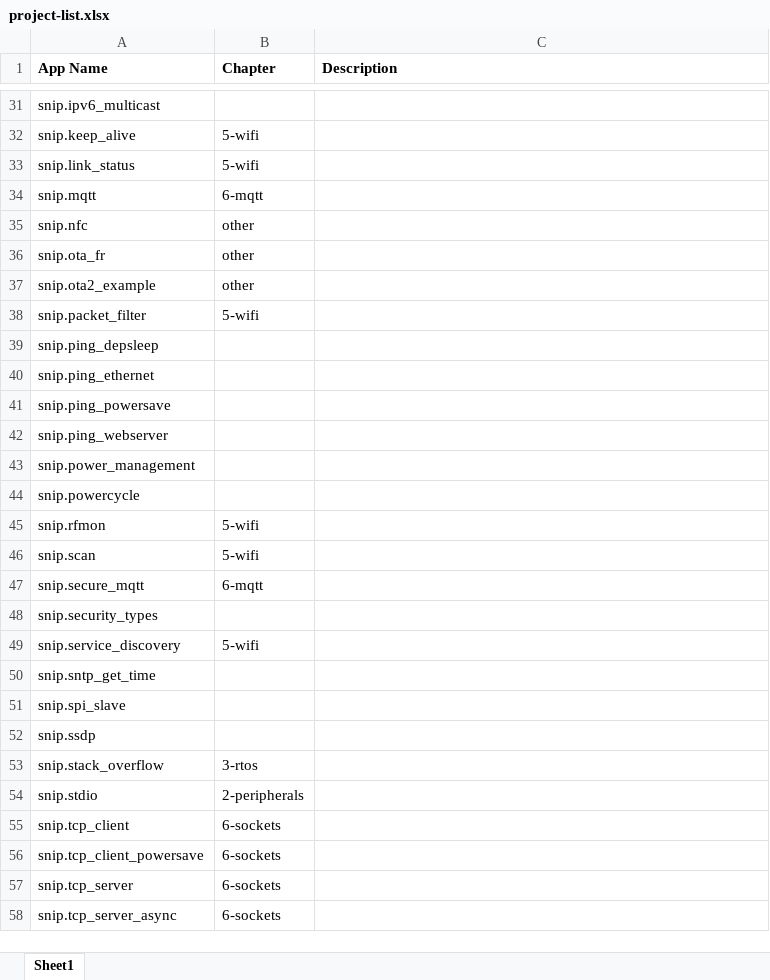
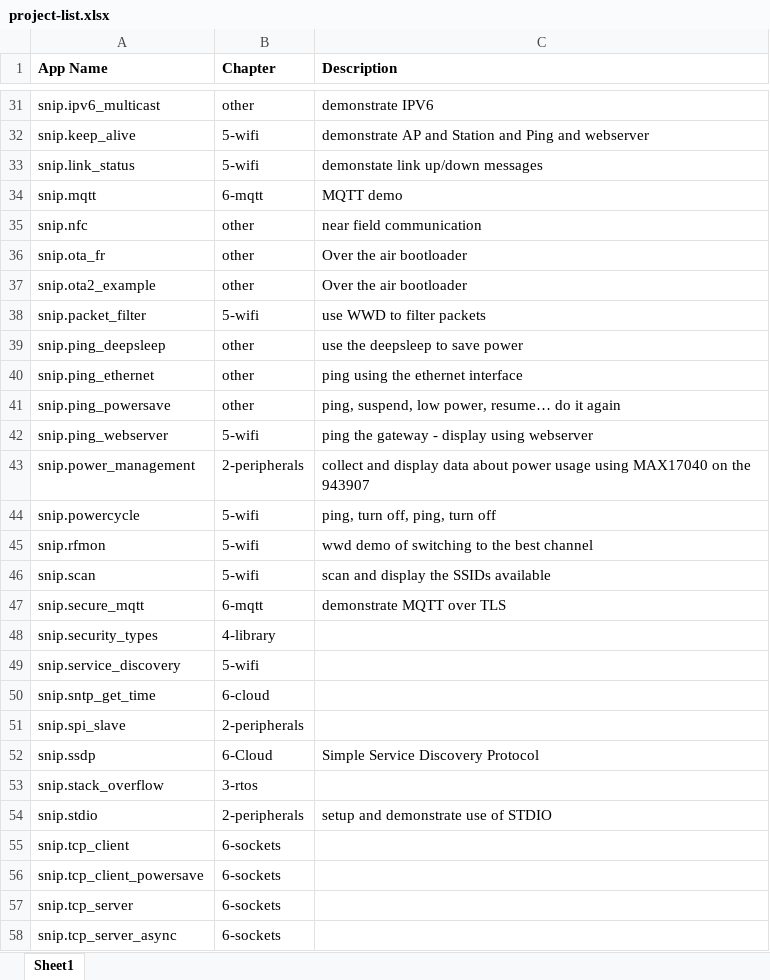
Before and after one commit to iotexpert/WW101, an Excel workbook: labmanual/project-list.xlsx, sheet Sheet1, drawn as a sheet; only a part is shown, gaps mark what is left out; values as stored, in another font and other column widths than the file's, no borders; removed rows and columns are numbered as before the commit, all else as after; the diff covers the shown part only; the diff names each change by its address in the sheet, - before the commit and + after, or states it on an @@ line.

```diff
--- a/labmanual/project-list.xlsx (sheet Sheet1)
+++ b/labmanual/project-list.xlsx (sheet Sheet1)
-B31 (Chapter): (empty)
+B31 (Chapter): other
-C31 (Description): (empty)
+C31 (Description): demonstrate IPV6
-C32 (Description): (empty)
+C32 (Description): demonstrate AP and Station and Ping and webserver
-C33 (Description): (empty)
+C33 (Description): demonstate link up/down messages
-C34 (Description): (empty)
+C34 (Description): MQTT demo
-C35 (Description): (empty)
+C35 (Description): near field communication
-C36:C37 (Description): (empty)
+C36:C37 (Description): Over the air bootloader
-C38 (Description): (empty)
+C38 (Description): use WWD to filter packets
-row 39: snip.ping_depsleep
+row 39: snip.ping_deepsleep | other | use the deepsleep to save power
-B40:B41 (Chapter): (empty)
+B40:B41 (Chapter): other
-C40 (Description): (empty)
+C40 (Description): ping using the ethernet interface
-C41 (Description): (empty)
+C41 (Description): ping, suspend, low power, resume… do it again
-B42 (Chapter): (empty)
+B42 (Chapter): 5-wifi
-C42 (Description): (empty)
+C42 (Description): ping the gateway - display using webserver
-B43 (Chapter): (empty)
+B43 (Chapter): 2-peripherals
-C43 (Description): (empty)
+C43 (Description): collect and display data about power usage using MAX17040 on the 943907
-B44 (Chapter): (empty)
+B44 (Chapter): 5-wifi
-C44 (Description): (empty)
+C44 (Description): ping, turn off, ping, turn off
-C45 (Description): (empty)
+C45 (Description): wwd demo of switching to the best channel
-C46 (Description): (empty)
+C46 (Description): scan and display the SSIDs available
-C47 (Description): (empty)
+C47 (Description): demonstrate MQTT over TLS
-B48 (Chapter): (empty)
+B48 (Chapter): 4-library
-B50 (Chapter): (empty)
+B50 (Chapter): 6-cloud
-B51 (Chapter): (empty)
+B51 (Chapter): 2-peripherals
-B52 (Chapter): (empty)
+B52 (Chapter): 6-Cloud
-C52 (Description): (empty)
+C52 (Description): Simple Service Discovery Protocol
-C54 (Description): (empty)
+C54 (Description): setup and demonstrate use of STDIO
```
Also changed, not shown: 55 edited cells elsewhere in this sheet, 1 other file.
